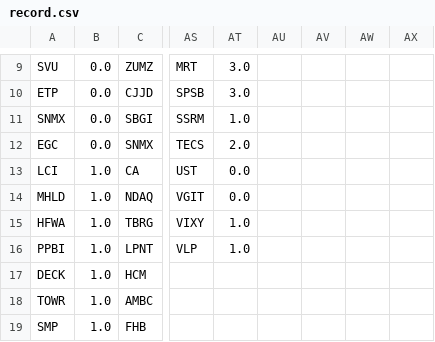
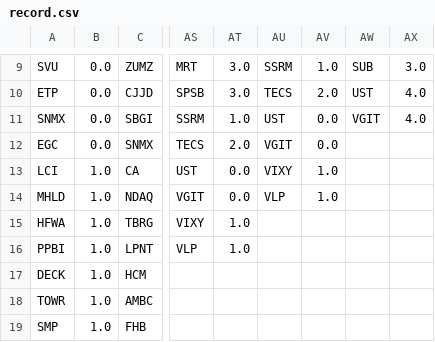
Before and after one commit to hong0396/start_up_git, a CSV file: us_stock/technical_analysis/Main/up/4up1down1up_limit/up_data/record.csv, drawn as a sheet; only a part is shown, gaps mark what is left out; the diff covers the shown part only; the diff names each change by its address in the sheet, - before the commit and + after, or states it on an @@ line.

```diff
--- a/us_stock/technical_analysis/Main/up/4up1down1up_limit/up_data/record.csv
+++ b/us_stock/technical_analysis/Main/up/4up1down1up_limit/up_data/record.csv
-AU9: (empty)
+AU9: SSRM
-AV9: (empty)
+AV9: 1.0
-AW9: (empty)
+AW9: SUB
-AX9: (empty)
+AX9: 3.0
-AU10: (empty)
+AU10: TECS
-AV10: (empty)
+AV10: 2.0
-AW10: (empty)
+AW10: UST
-AX10:AX11: (empty)
+AX10:AX11: 4.0
-AU11: (empty)
+AU11: UST
-AV11:AV12: (empty)
+AV11:AV12: 0.0
-AW11: (empty)
+AW11: VGIT
-AU12: (empty)
+AU12: VGIT
-AU13: (empty)
+AU13: VIXY
-AV13:AV14: (empty)
+AV13:AV14: 1.0
-AU14: (empty)
+AU14: VLP
```
Also changed, not shown: 32 edited cells elsewhere in this file, us_stock/technical_analysis/Main/up/4up1down1up_limit/week/up_data/record.csv, 12 other files.
